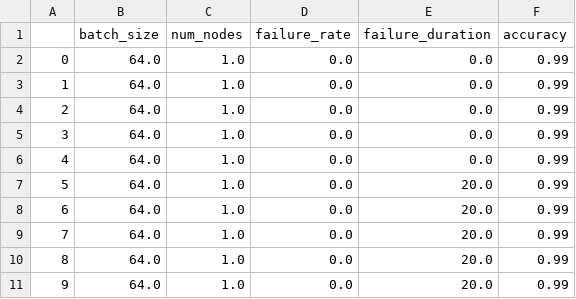
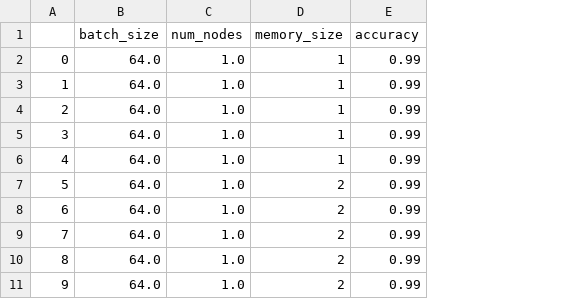
Before and after one commit to emielbeinema/cs4215-bite-size-batches, a CSV file: experiments/exploration/results.csv, drawn as a sheet; only a part is shown; removed rows and columns are numbered as before the commit, all else as after; the diff names each change by its address in the sheet, - before the commit and + after, or states it on an @@ line.

```diff
--- a/experiments/exploration/results.csv
+++ b/experiments/exploration/results.csv
-column D (failure_rate), rows 2-11: all 0.0
-column E (failure_duration), rows 2-11: 0.0 | 0.0 | 0.0 | 0.0 | 0.0 | 20.0 | 20.0 | 20.0 | 20.0 | 20.0
+column D (memory_size), rows 2-11: 1 | 1 | 1 | 1 | 1 | 2 | 2 | 2 | 2 | 2
```
Also changed, not shown: 15 other files.
